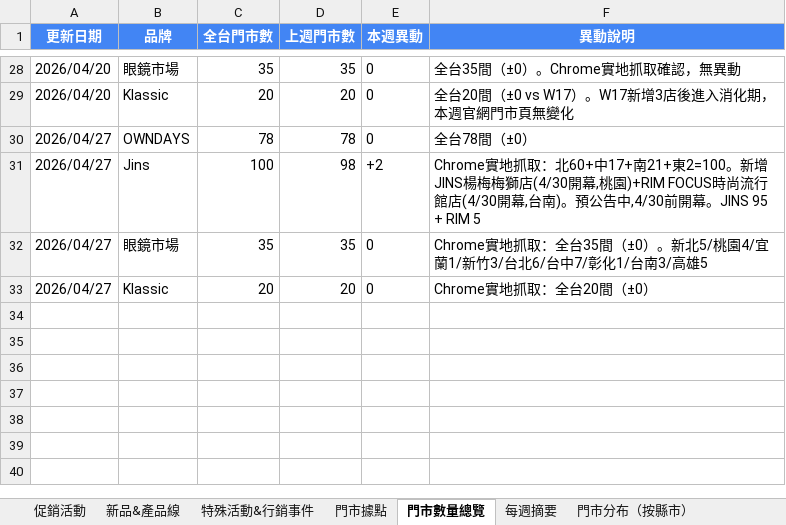
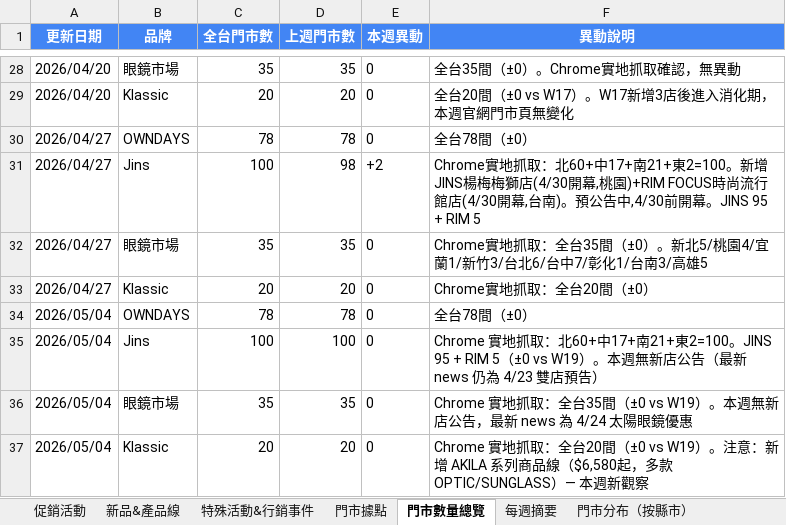
Before and after one commit to howard0820/OD-competitor, an Excel workbook: 競爭對手追蹤.xlsx, sheet 門市數量總覽, drawn as a sheet; only a part is shown, gaps mark what is left out; values as stored, in another font and other column widths than the file's, no borders; the diff names each change by its address in the sheet, - before the commit and + after, or states it on an @@ line.

Commit message:
週報自動更新 2026-05-04 (W20) — Chrome 實地抓取：三品牌穩定週(±0) + Klassic AKILA 新品線

```diff
--- a/競爭對手追蹤.xlsx (sheet 門市數量總覽)
+++ b/競爭對手追蹤.xlsx (sheet 門市數量總覽)
+row 34: 2026/05/04 | OWNDAYS | 78 | 78 | 0 | 全台78間（±0）
+row 35: 2026/05/04 | Jins | 100 | 100 | 0 | Chrome 實地抓取：北60+中17+南21+東2=100。JINS 95 + RIM 5（±0 vs W19）。本週無新店公告（最新 news 仍為 4/23 雙店預告）
+row 36: 2026/05/04 | 眼鏡市場 | 35 | 35 | 0 | Chrome 實地抓取：全台35間（±0 vs W19）。本週無新店公告，最新 news 為 4/24 太陽眼鏡優惠
+row 37: 2026/05/04 | Klassic | 20 | 20 | 0 | Chrome 實地抓取：全台20間（±0 vs W19）。注意：新增 AKILA 系列商品線（$6,580起，多款 OPTIC/SUNGLASS）— 本週新觀察
```
Also changed, not shown: sheet 促銷活動, sheet 新品&產品線, sheet 門市據點, sheet 每週摘要, sheet 門市分布（按縣市）, 3 other files.
